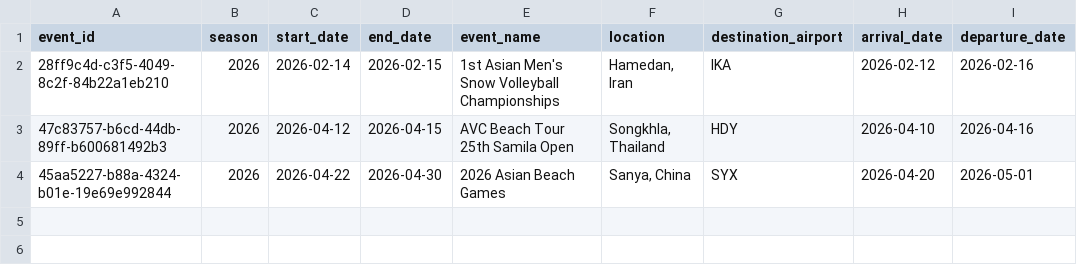
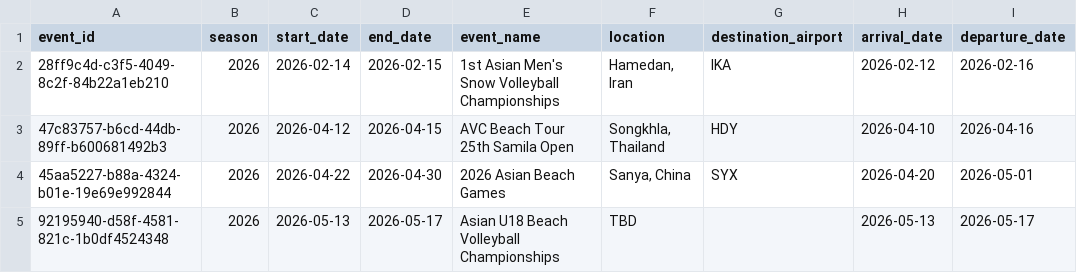
Before and after one commit to avcbeach/referee-database, a CSV file: data/events.csv, drawn as a sheet.

Commit message:
Update events.csv via referee app

```diff
--- a/data/events.csv
+++ b/data/events.csv
@@ -4 +4,2 @@ event_id,season,start_date,end_date,event_name,location,destination_airport,arri
 45aa5227-b88a-4324-b01e-19e69e992844,2026,2026-04-22,2026-04-30,2026 Asian Beach Games,"Sanya, China",SYX,2026-04-20,2026-05-01
+92195940-d58f-4581-821c-1b0df4524348,2026,2026-05-13,2026-05-17,Asian U18 Beach Volleyball Championships,TBD,,2026-05-13,2026-05-17
```
